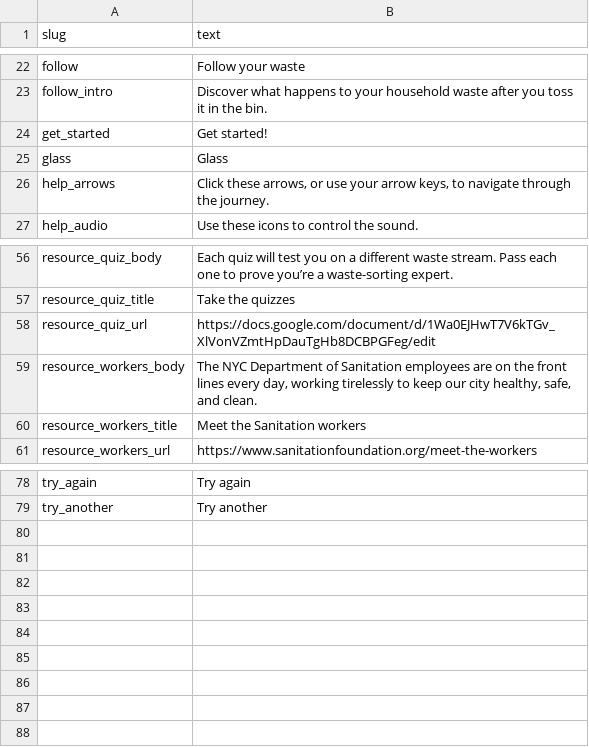
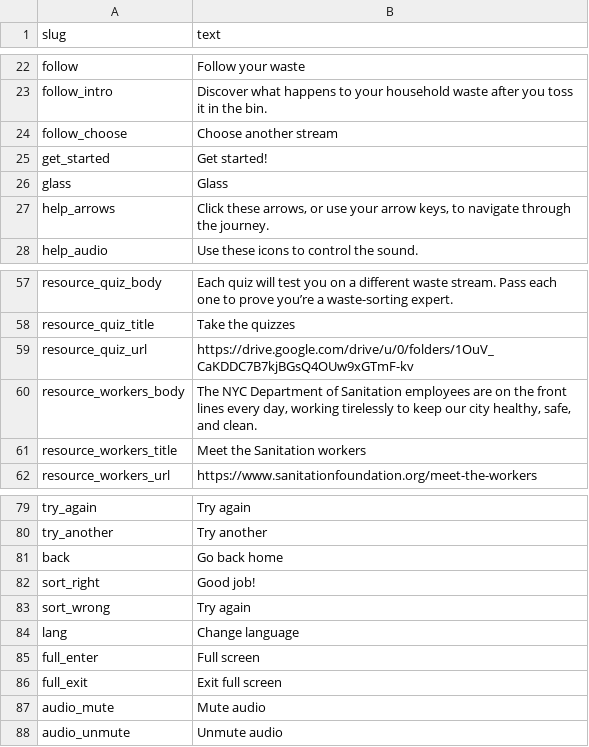
Before and after one commit to sanitationfoundation/follow-your-waste-v2, a CSV file: data/en/system.csv, drawn as a sheet; only a part is shown, gaps mark what is left out.

```diff
--- a/data/en/system.csv
+++ b/data/en/system.csv
@@ -23,2 +23,3 @@ follow,Follow your waste
 follow_intro,Discover what happens to your household waste after you toss it in the bin.
+follow_choose,Choose another stream
 get_started,Get started!
@@ -57,3 +58,3 @@ resource_quiz_body,Each quiz will test you on a different waste stream. Pass eac
 resource_quiz_title,Take the quizzes
-resource_quiz_url,https://docs.google.com/document/d/1Wa0EJHwT7V6kTGv_XlVonVZmtHpDauTgHb8DCBPGFeg/edit
+resource_quiz_url,https://drive.google.com/drive/u/0/folders/1OuV_CaKDDC7B7kjBGsQ4OUw9xGTmF-kv
 resource_workers_body,"The NYC Department of Sanitation employees are on the front lines every day, working tirelessly to keep our city healthy, safe, and clean."
@@ -79 +80,9 @@ try_again,Try again
 try_another,Try another
+back,Go back home
+sort_right,Good job!
+sort_wrong,Try again
+lang,Change language
+full_enter,Full screen
+full_exit,Exit full screen
+audio_mute,Mute audio
+audio_unmute,Unmute audio
```
Also changed, not shown: data/es/system.csv, data/follow/ewaste.csv, 27 other files.
